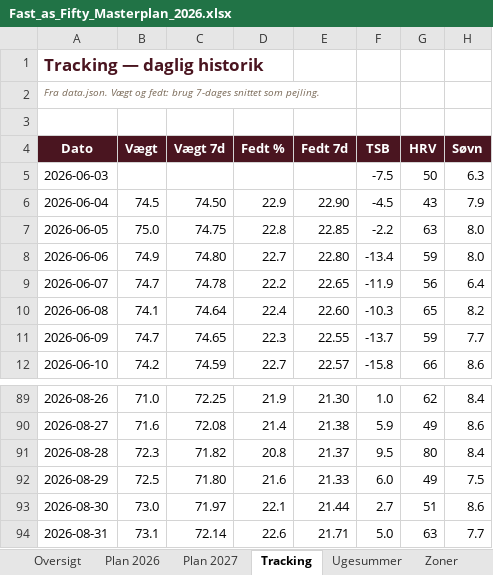
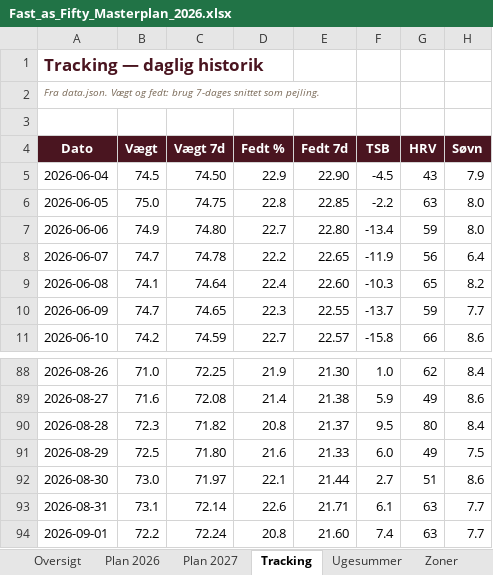
Before and after one commit to hammerbamsen/Fast-as-50, an Excel workbook: data/Fast_as_Fifty_Masterplan_2026.xlsx, sheet Tracking, drawn as a sheet; only a part is shown, gaps mark what is left out; values as stored, in another font and other column widths than the file's, no borders; removed rows and columns are numbered as before the commit, all else as after; the diff names each change by its address in the sheet, - before the commit and + after, or states it on an @@ line.

```diff
--- a/data/Fast_as_Fifty_Masterplan_2026.xlsx (sheet Tracking)
+++ b/data/Fast_as_Fifty_Masterplan_2026.xlsx (sheet Tracking)
-row 5: 2026-06-03 |  |  |  |  | -7.5 | 50 | 6.3
-F93 (TSB): 5.0
+F93 (TSB): 6.1
+row 94: 2026-09-01 | 72.2 | 72.24 | 20.8 | 21.60 | 7.4 | 63 | 7.7
```
Also changed, not shown: sheet Oversigt, sheet Ugesummer, 1 other file.
